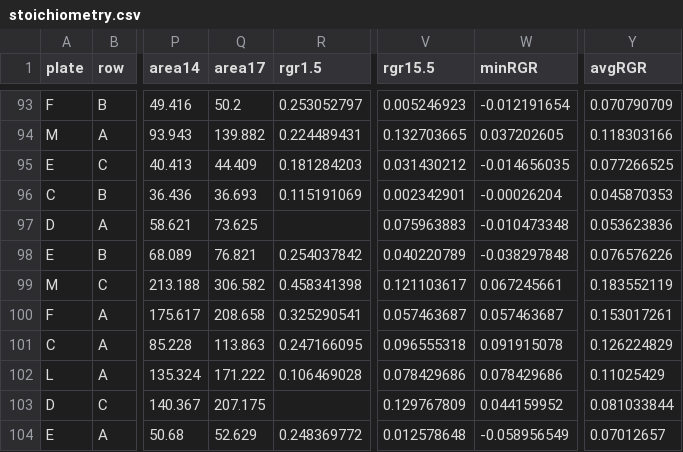
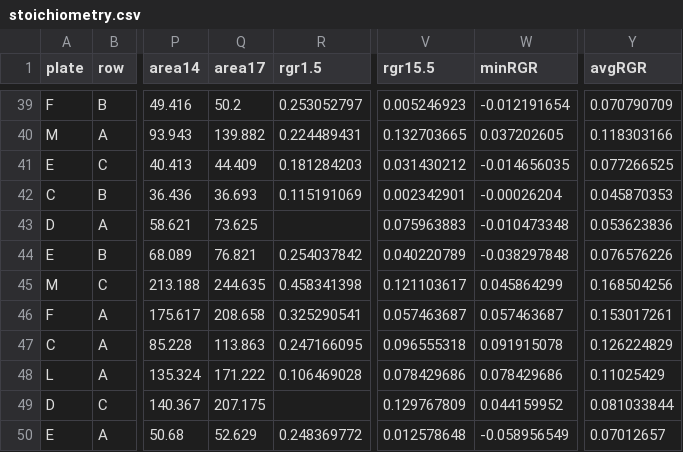
Before and after one commit to mccannecology/experiments-III, a CSV file: stoichiometry.csv, drawn as a sheet; only a part is shown, gaps mark what is left out; addresses are those after the commit; the diff covers the shown part only; the diff names each change by its address in the sheet, - before the commit and + after, or states it on an @@ line.

```diff
--- a/stoichiometry.csv
+++ b/stoichiometry.csv
-Q45 (area17): 306.582
+Q45 (area17): 244.635
-W45 (minRGR): 0.067245661
+W45 (minRGR): 0.045864299
-Y45 (avgRGR): 0.183552119
+Y45 (avgRGR): 0.168504256
```
Also changed, not shown: 90 moved rows elsewhere in this file, area_final_divide_initial_posthoc.csv, avgRGR_posthoc.csv, 5 other files.
